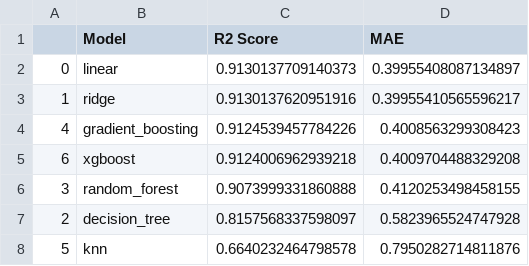
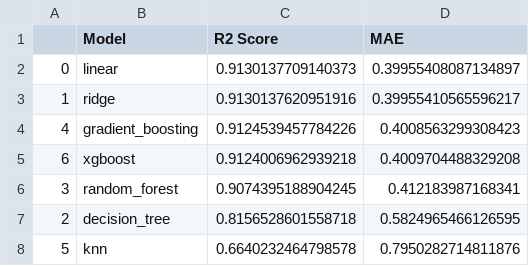
Before and after one commit to radharaman12/AgricultureEDA, a CSV file: model_comparison.csv, drawn as a sheet.

```diff
--- a/model_comparison.csv
+++ b/model_comparison.csv
@@ -5,4 +5,4 @@
 6,xgboost,0.9124006962939218,0.4009704488329208
-3,random_forest,0.9073999331860888,0.4120253498458155
-2,decision_tree,0.8157568337598097,0.5823965524747928
+3,random_forest,0.9074395188904245,0.412183987168341
+2,decision_tree,0.8156528601558718,0.5824965466126595
 5,knn,0.6640232464798578,0.7950282714811876
```
Also changed, not shown: 1 other file.
